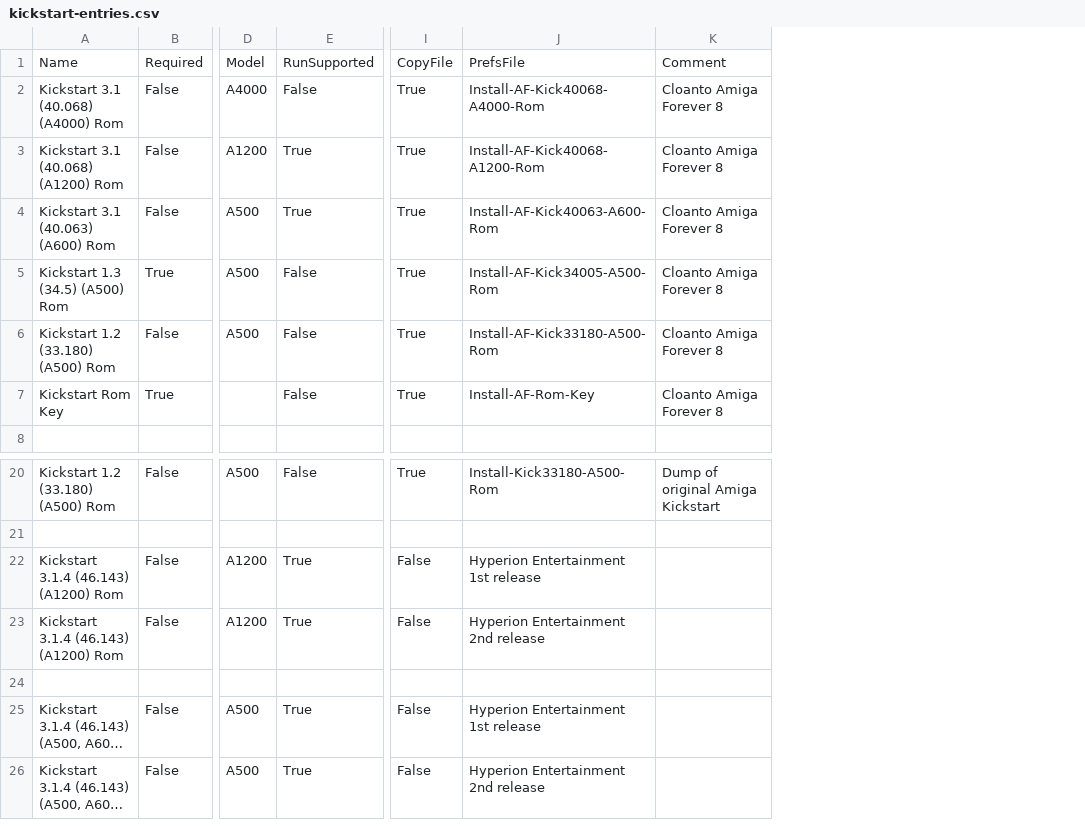
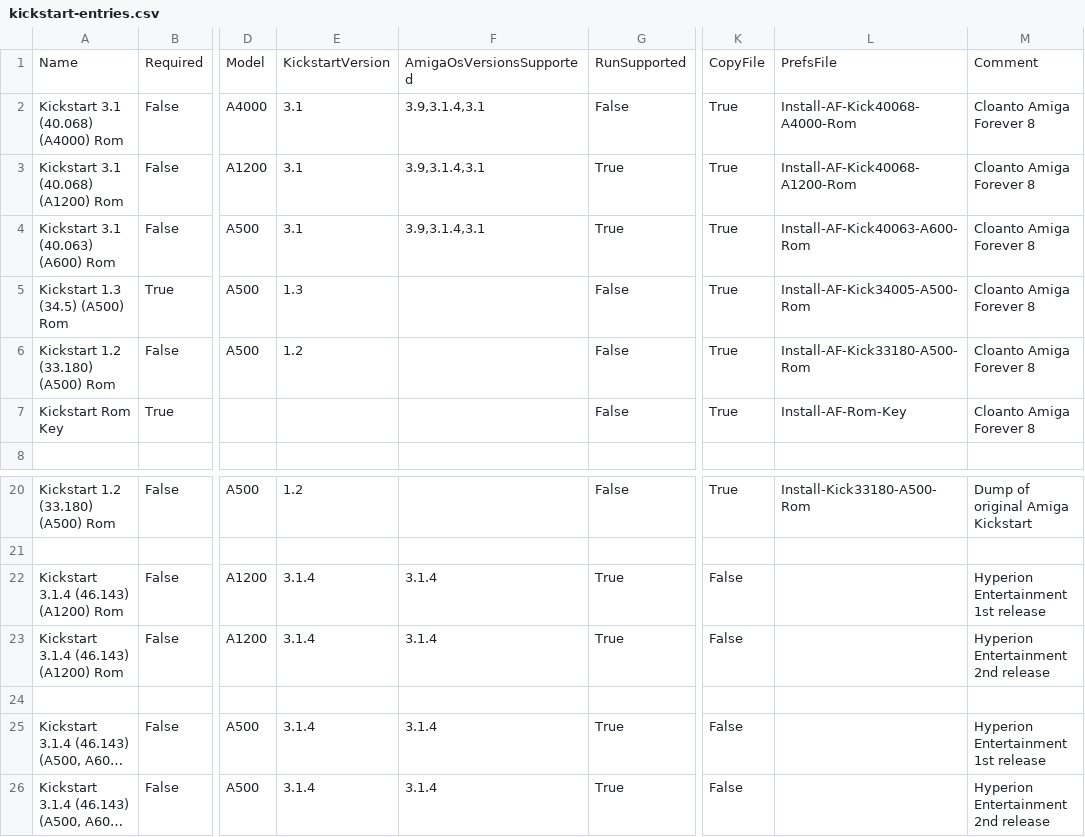
Before and after one commit to henrikstengaard/hstwb-installer, a CSV file: data/kickstart-entries.csv, drawn as a sheet; only a part is shown, gaps mark what is left out; long unchanged cells end in …; addresses are those after the commit; the diff names each change by its address in the sheet, - before the commit and + after, or states it on an @@ line.

```diff
--- a/data/kickstart-entries.csv
+++ b/data/kickstart-entries.csv
+column E, rows 1-6: KickstartVersion | 3.1 | 3.1 | 3.1 | 1.3 | 1.2; rows 20-26: 1.2 |  | 3.1.4 | 3.1.4 |  | 3.1.4 | 3.1.4
+column F, rows 1-4: AmigaOsVersionsSupported | 3.9,3.1.4,3.1 | 3.9,3.1.4,3.1 | 3.9,3.1.4,3.1; rows 22-26: 3.1.4 | 3.1.4 |  | 3.1.4 | 3.1.4
-L22: Hyperion Entertainment 1st release
+L22: (empty)
-M22: (empty)
+M22: Hyperion Entertainment 1st release
-L23: Hyperion Entertainment 2nd release
+L23: (empty)
-M23: (empty)
+M23: Hyperion Entertainment 2nd release
-L25: Hyperion Entertainment 1st release
+L25: (empty)
-M25: (empty)
+M25: Hyperion Entertainment 1st release
-L26: Hyperion Entertainment 2nd release
+L26: (empty)
-M26: (empty)
+M26: Hyperion Entertainment 2nd release
```
Also changed, not shown: data/amiga-os-entries.csv, 3 other files.
